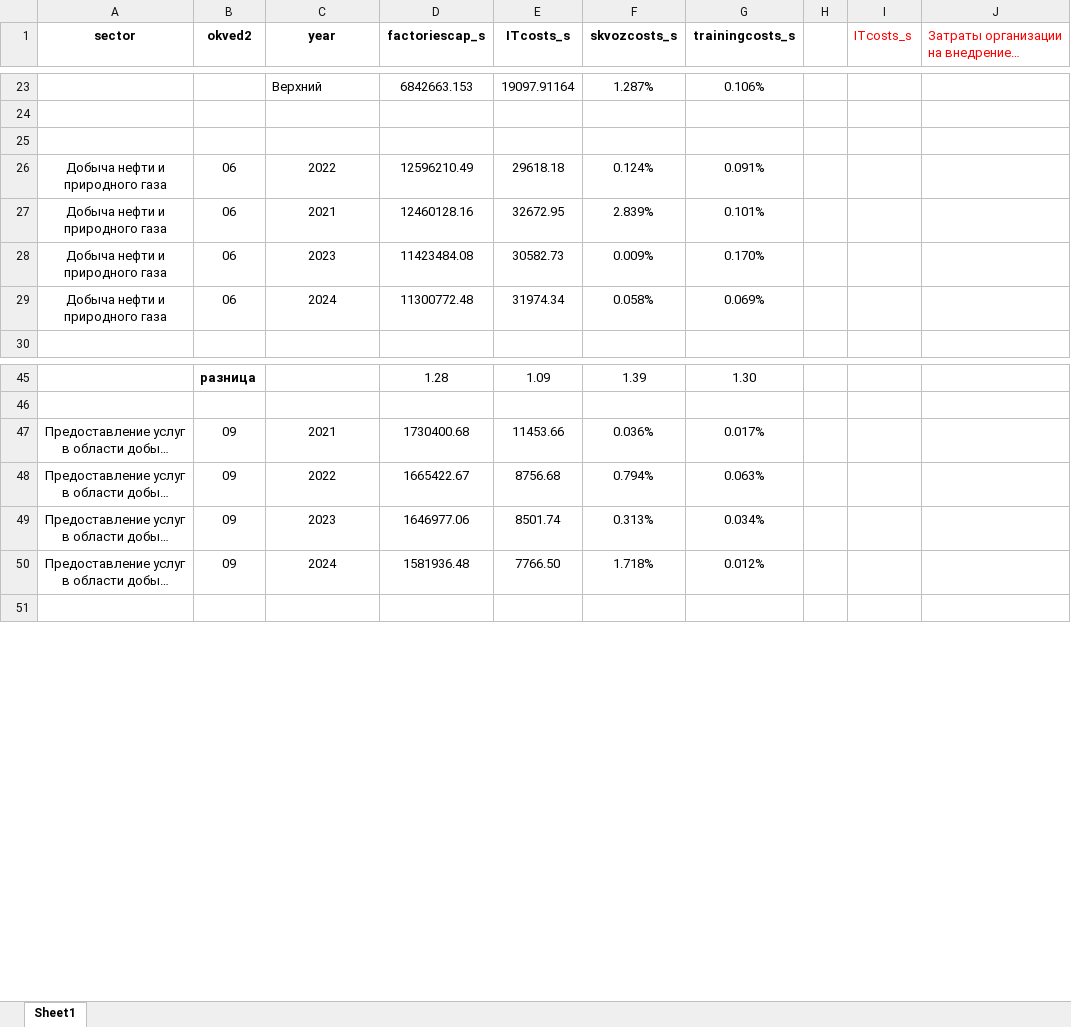
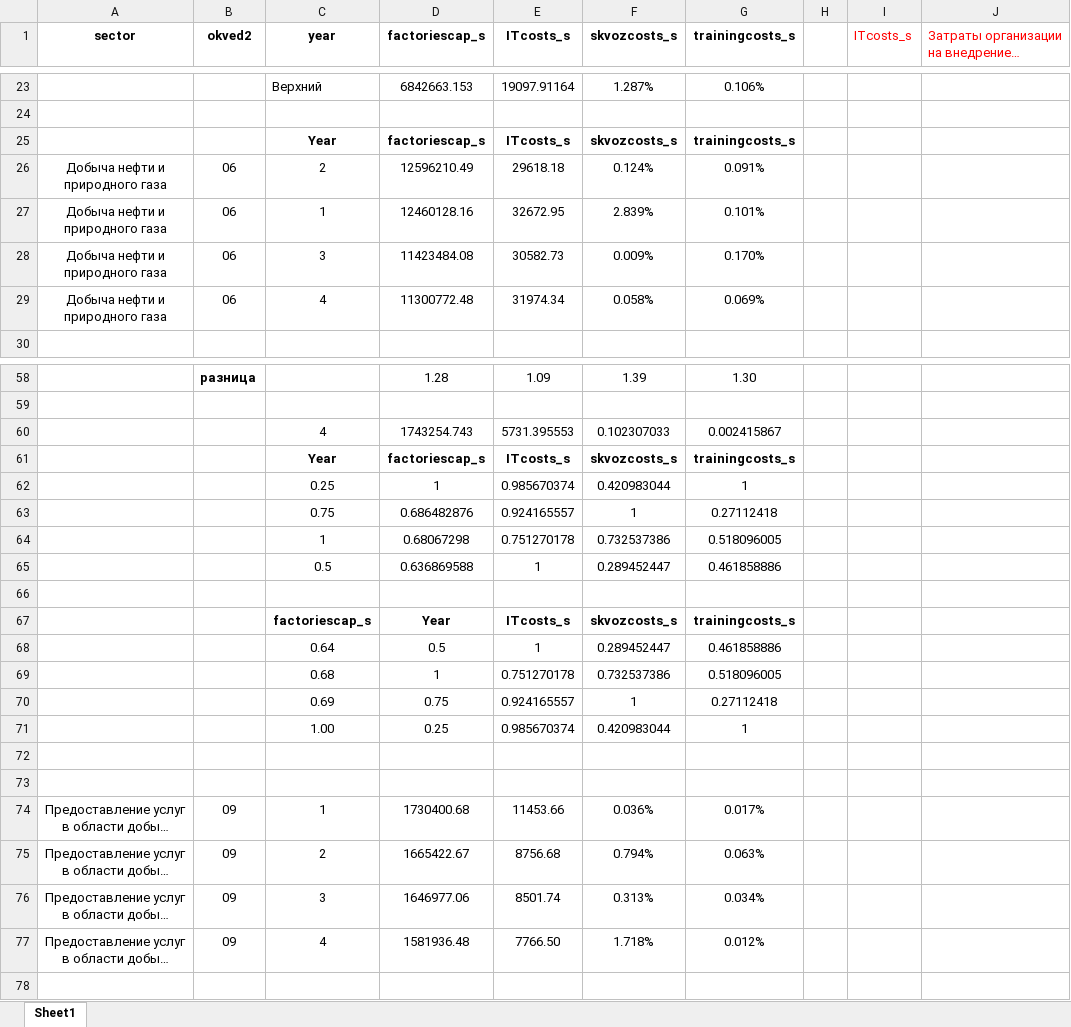
Before and after one commit to aghajanyan/ITMO-3, an Excel workbook: clustering/sepsectors/mining sector (factoriescap_s) 0.xlsx, sheet Sheet1, drawn as a sheet; only a part is shown, gaps mark what is left out; long unchanged cells end in …; values as stored, in another font and other column widths than the file's, no borders; charts and pictures and conditional formats not drawn; addresses are those after the commit; the diff covers the shown part only; the diff names each change by its address in the sheet, - before the commit and + after, or states it on an @@ line.

Commit message:
Update mining sector (factoriescap_s) 0.xlsx

```diff
--- a/clustering/sepsectors/mining sector (factoriescap_s) 0.xlsx (sheet Sheet1)
+++ b/clustering/sepsectors/mining sector (factoriescap_s) 0.xlsx (sheet Sheet1)
-row 25: (empty)
+row 25:  |  | Year | factoriescap_s | ITcosts_s | skvozcosts_s | trainingcosts_s
-C26 (year): 2022
+C26 (year): 2
-C27 (year): 2021
+C27 (year): 1
-C28 (year): 2023
+C28 (year): 3
-C29 (year): 2024
+C29 (year): 4
+row 60:  |  | 4 | 1743254.743 | 5731.395553 | 0.102307033 | 0.002415867
+row 61:  |  | Year | factoriescap_s | ITcosts_s | skvozcosts_s | trainingcosts_s
+row 62:  |  | 0.25 | 1 | 0.985670374 | 0.420983044 | 1
+row 63:  |  | 0.75 | 0.686482876 | 0.924165557 | 1 | 0.27112418
+row 64:  |  | 1 | 0.68067298 | 0.751270178 | 0.732537386 | 0.518096005
+row 65:  |  | 0.5 | 0.636869588 | 1 | 0.289452447 | 0.461858886
+row 66: (empty)
+row 67:  |  | factoriescap_s | Year | ITcosts_s | skvozcosts_s | trainingcosts_s
+row 68:  |  | 0.64 | 0.5 | 1 | 0.289452447 | 0.461858886
+row 69:  |  | 0.68 | 1 | 0.751270178 | 0.732537386 | 0.518096005
+row 70:  |  | 0.69 | 0.75 | 0.924165557 | 1 | 0.27112418
+row 71:  |  | 1.00 | 0.25 | 0.985670374 | 0.420983044 | 1
+row 72: (empty)
+row 73: (empty)
-C74 (year): 2021
+C74 (year): 1
-C75 (year): 2022
+C75 (year): 2
-C76 (year): 2023
+C76 (year): 3
-C77 (year): 2024
+C77 (year): 4
```
Also changed, not shown: 26 added rows and 4 edited cells elsewhere in this sheet, formulas that keep their value, charts or pictures.
